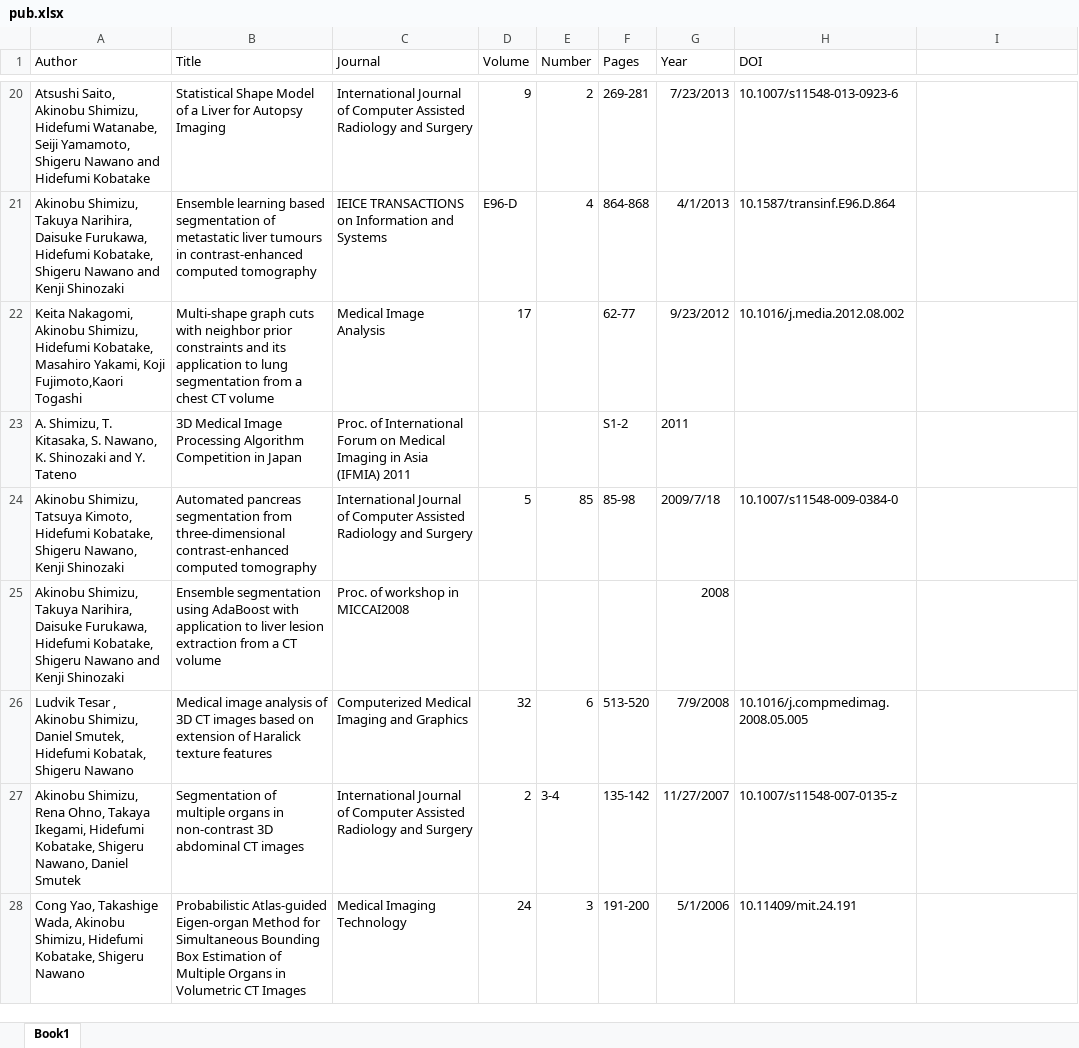
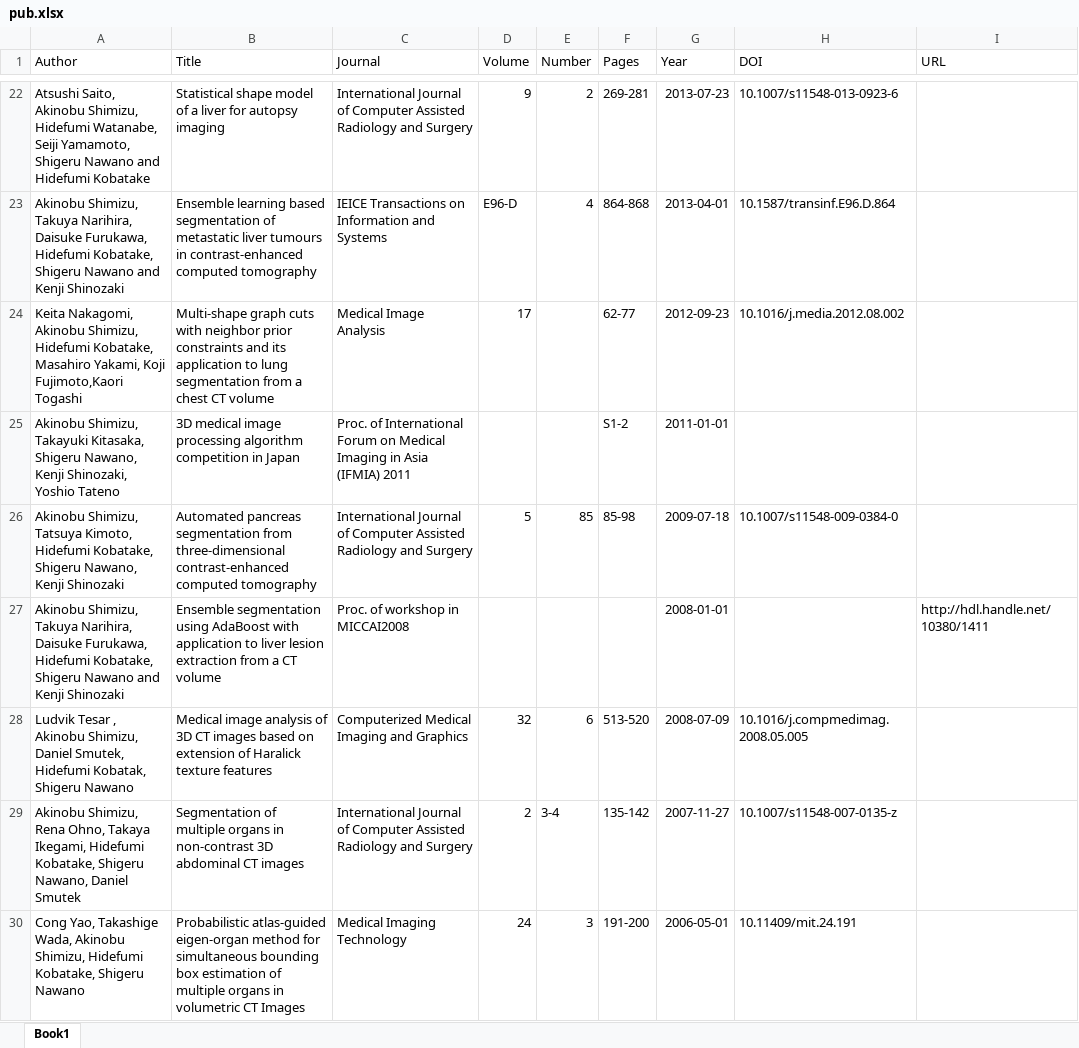
Before and after one commit to simizlab/simizlab-homepage, an Excel workbook: content/source/csv/publications/pub.xlsx, sheet Book1, drawn as a sheet; only a part is shown, gaps mark what is left out; values as stored, in another font and other column widths than the file's, no borders; addresses are those after the commit; the diff covers the shown part only; the diff names each change by its address in the sheet, - before the commit and + after, or states it on an @@ line.

Commit message:
Update publication list
- Added two new publications.
- Removed volume, issue and page numbers for the preprint articles.
- Fixed the paper titles according to the capitalization rule.
- Added URL field indicating permanent link to the publication other than DOI.

```diff
--- a/content/source/csv/publications/pub.xlsx (sheet Book1)
+++ b/content/source/csv/publications/pub.xlsx (sheet Book1)
-I1: (empty)
+I1: URL
-B22 (Title): Statistical Shape Model of a Liver for Autopsy Imaging
+B22 (Title): Statistical shape model of a liver for autopsy imaging
-G22 (Year): 7/23/2013
+G22 (Year): 2013-07-23
-C23 (Journal): IEICE TRANSACTIONS on Information and Systems
+C23 (Journal): IEICE Transactions on Information and Systems
-G23 (Year): 4/1/2013
+G23 (Year): 2013-04-01
-G24 (Year): 9/23/2012
+G24 (Year): 2012-09-23
-A25 (Author): A. Shimizu, T. Kitasaka, S. Nawano, K. Shinozaki and Y. Tateno
+A25 (Author): Akinobu Shimizu, Takayuki Kitasaka, Shigeru Nawano, Kenji Shinozaki, Yoshio Tateno
-B25 (Title): 3D Medical Image Processing Algorithm Competition in Japan
+B25 (Title): 3D medical image processing algorithm competition in Japan
-G25 (Year): 2011
+G25 (Year): 2011-01-01
-G26 (Year): 2009/7/18
+G26 (Year): 2009-07-18
-G27 (Year): 2008
+G27 (Year): 2008-01-01
-I27 (URL): (empty)
+I27 (URL): http://hdl.handle.net/10380/1411
-G28 (Year): 7/9/2008
+G28 (Year): 2008-07-09
-G29 (Year): 11/27/2007
+G29 (Year): 2007-11-27
-B30 (Title): Probabilistic Atlas-guided Eigen-organ Method for Simultaneous Bounding Box Estimation of Multiple Organs in Volumetric CT Images
+B30 (Title): Probabilistic atlas-guided eigen-organ method for simultaneous bounding box estimation of multiple organs in volumetric CT Images
-G30 (Year): 5/1/2006
+G30 (Year): 2006-05-01
```
Also changed, not shown: 2 added rows and 32 edited cells elsewhere in this sheet, 1 other file.
